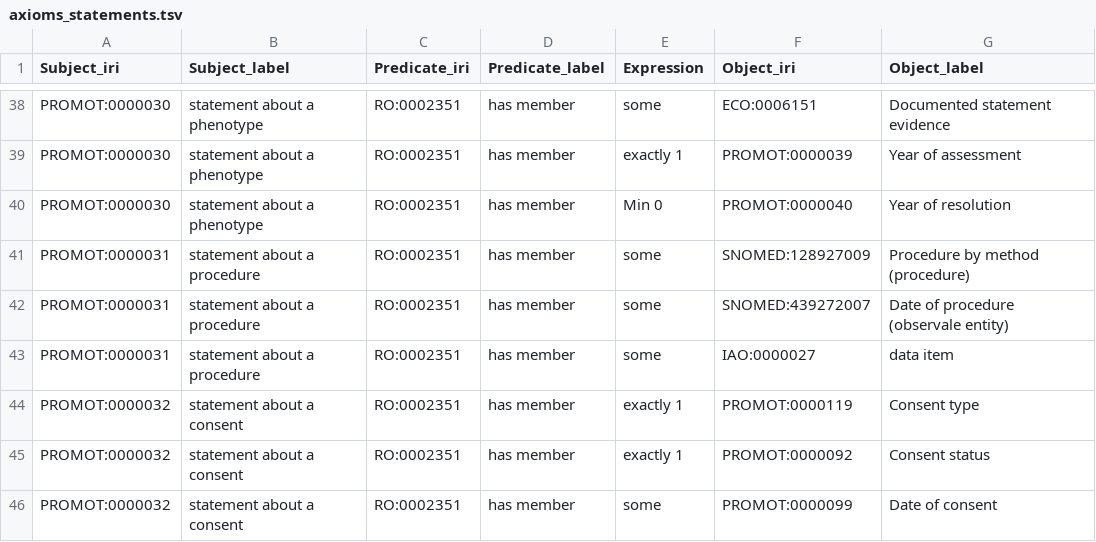
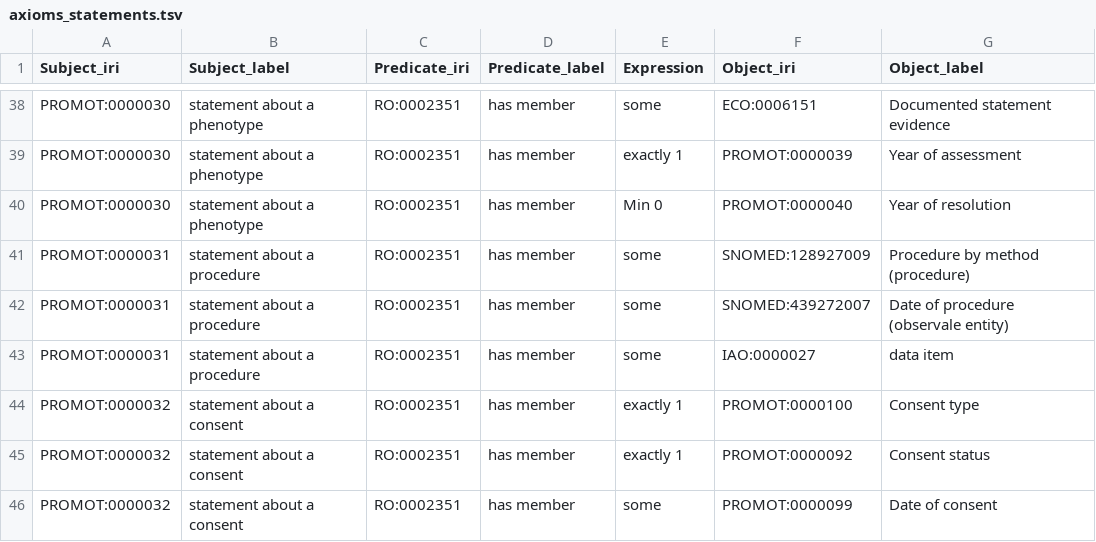
Before and after one commit to JuPoIm/promot, a TSV file: src/data/promot/axioms_statements.tsv, drawn as a sheet; only a part is shown, gaps mark what is left out.

```diff
--- a/src/data/promot/axioms_statements.tsv
+++ b/src/data/promot/axioms_statements.tsv
@@ -43,3 +43,3 @@ PROMOT:0000031	statement about a procedure	RO:0002351	has member	some	SNOMED:439
 PROMOT:0000031	statement about a procedure	RO:0002351	has member	some	IAO:0000027 	data item
-PROMOT:0000032	statement about a consent	RO:0002351	has member	exactly 1	PROMOT:0000119	Consent type
+PROMOT:0000032	statement about a consent	RO:0002351	has member	exactly 1	PROMOT:0000100	Consent type
 PROMOT:0000032	statement about a consent	RO:0002351	has member	exactly 1	PROMOT:0000092	Consent status
```
Also changed, not shown: src/templates/promot-component-auto.tsv, 13 other files.
